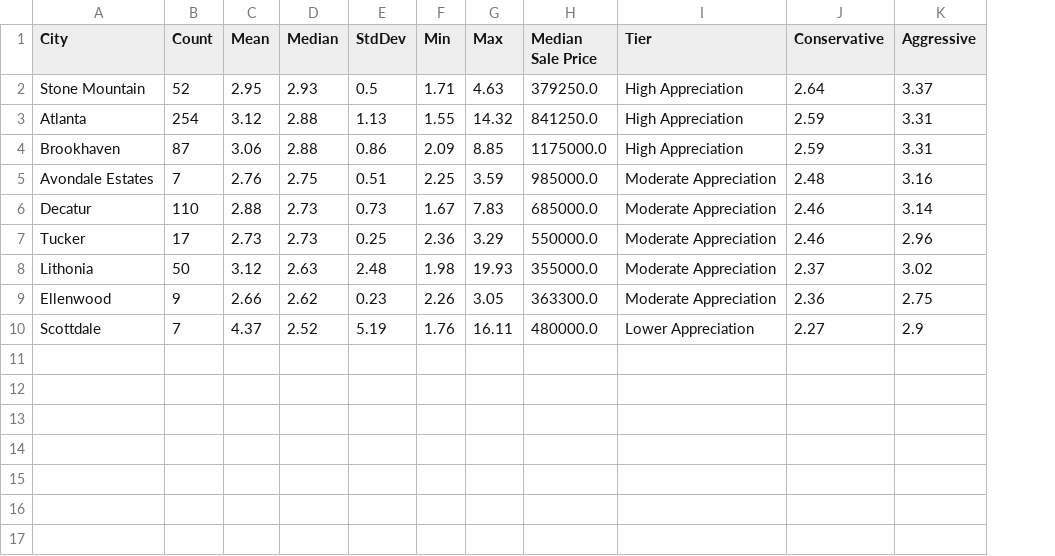
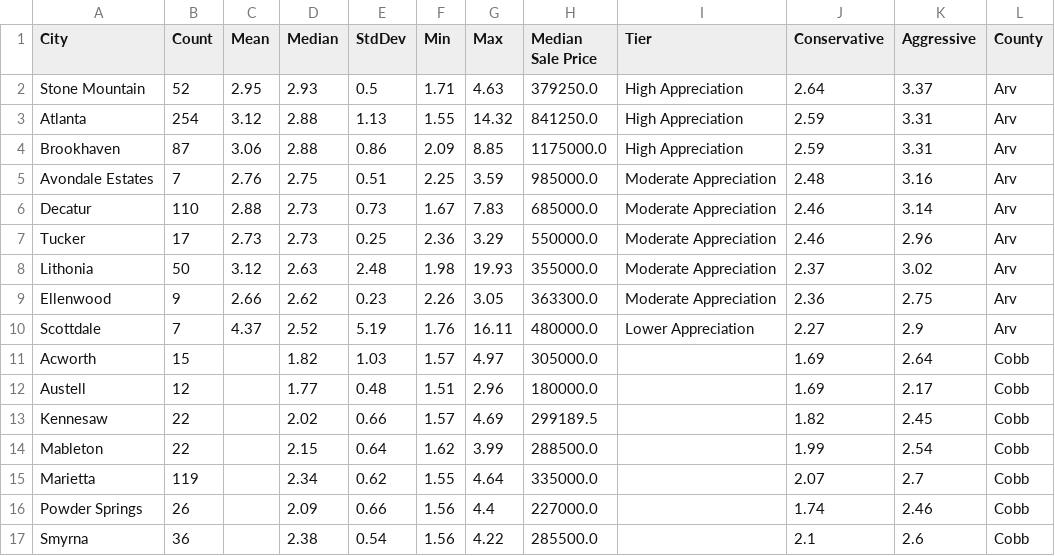
Before and after one commit to kwisener01/realestate_avm, a CSV file: data/arv_multiples_by_city.csv, drawn as a sheet; the diff names each change by its address in the sheet, - before the commit and + after, or states it on an @@ line.

```diff
--- a/data/arv_multiples_by_city.csv
+++ b/data/arv_multiples_by_city.csv
+column L (County), rows 2-10: all Arv
+row 11: Acworth | 15 |  | 1.82 | 1.03 | 1.57 | 4.97 | 305000.0 |  | 1.69 | 2.64 | Cobb
+row 12: Austell | 12 |  | 1.77 | 0.48 | 1.51 | 2.96 | 180000.0 |  | 1.69 | 2.17 | Cobb
+row 13: Kennesaw | 22 |  | 2.02 | 0.66 | 1.57 | 4.69 | 299189.5 |  | 1.82 | 2.45 | Cobb
+row 14: Mableton | 22 |  | 2.15 | 0.64 | 1.62 | 3.99 | 288500.0 |  | 1.99 | 2.54 | Cobb
+row 15: Marietta | 119 |  | 2.34 | 0.62 | 1.55 | 4.64 | 335000.0 |  | 2.07 | 2.7 | Cobb
+row 16: Powder Springs | 26 |  | 2.09 | 0.66 | 1.56 | 4.4 | 227000.0 |  | 1.74 | 2.46 | Cobb
+row 17: Smyrna | 36 |  | 2.38 | 0.54 | 1.56 | 4.22 | 285500.0 |  | 2.1 | 2.6 | Cobb
```
Also changed, not shown: data/arv_multiples_by_area.csv, 2 other files.
